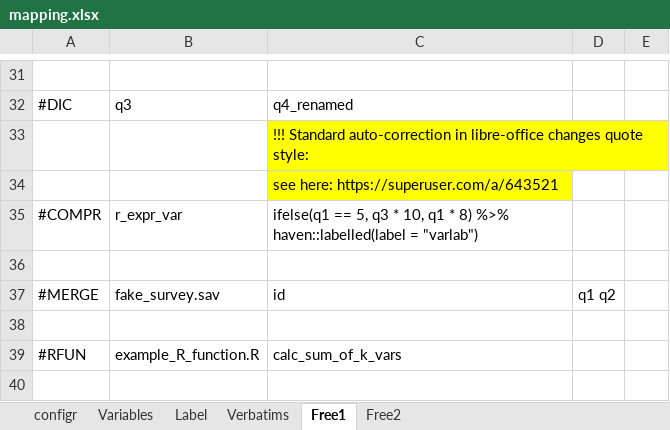
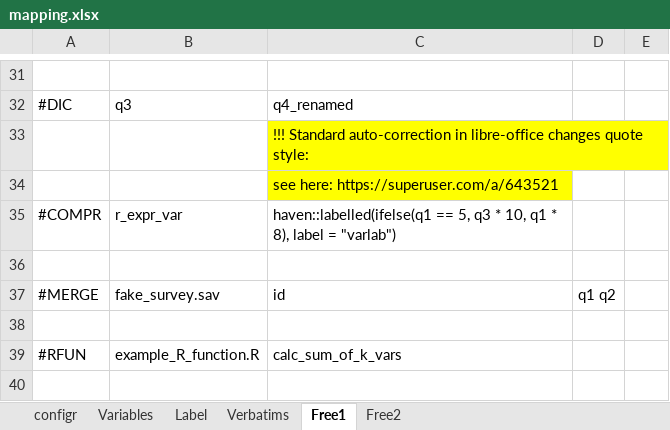
Before and after one commit to urswilke/datadaptor, an Excel workbook: inst/extdata/mapping.xlsx, sheet Free1, drawn as a sheet; only a part is shown, gaps mark what is left out; values as stored, in another font and other column widths than the file's, no borders; the diff names each change by its address in the sheet, - before the commit and + after, or states it on an @@ line.

Commit message:
- add #RECNA method - add #COMPR method - modify #COMPR command block in excel file not to use pipe - export `[.command_blocks`

```diff
--- a/inst/extdata/mapping.xlsx (sheet Free1)
+++ b/inst/extdata/mapping.xlsx (sheet Free1)
-C35: ifelse(q1 == 5, q3 * 10, q1 * 8) %>% haven::labelled(label = "varlab")
+C35: haven::labelled(ifelse(q1 == 5, q3 * 10, q1 * 8), label = "varlab")
```
Also changed, not shown: 6 other files.
